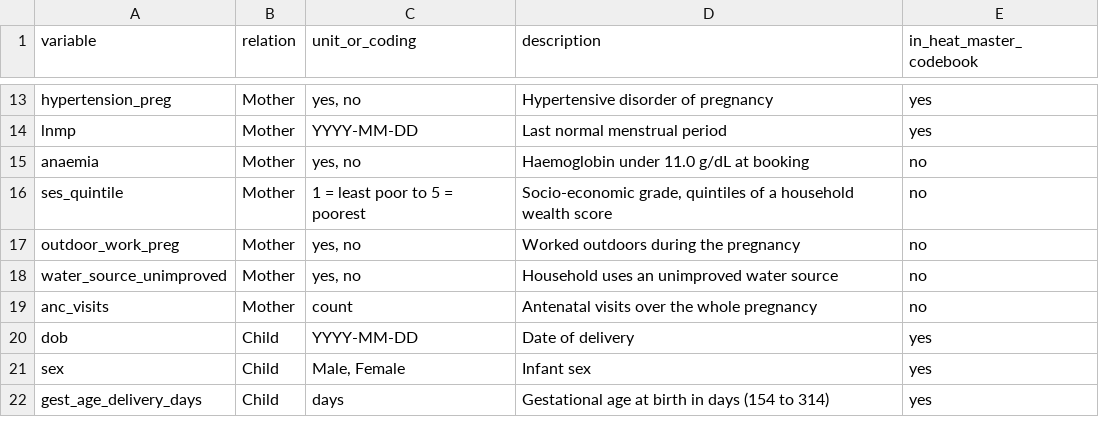
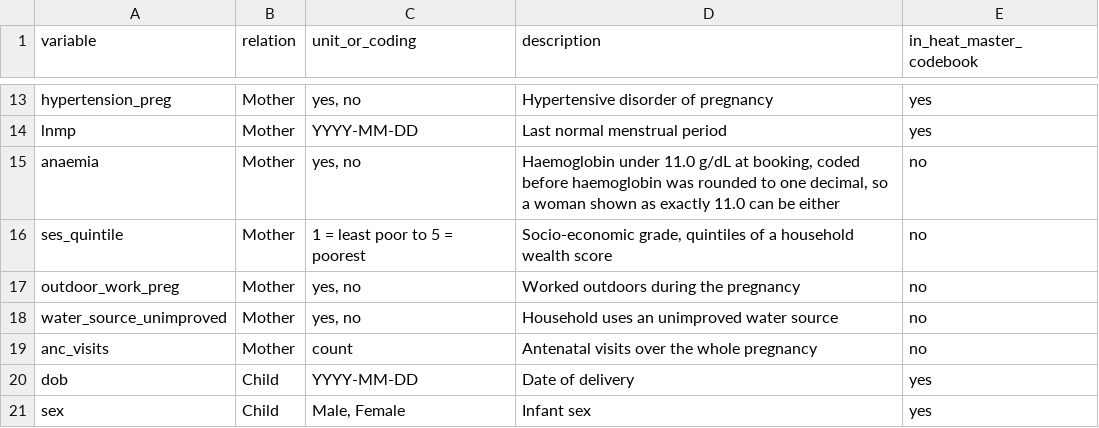
Before and after one commit to Wits-Planetary-Health-Research/he2at-synthetic-southern-africa, a CSV file: docs/data_dictionary.csv, drawn as a sheet; only a part is shown, gaps mark what is left out; the shorter side is filled out with more unchanged rows.

```diff
--- a/docs/data_dictionary.csv
+++ b/docs/data_dictionary.csv
@@ -14,3 +14,3 @@ hypertension_preg,Mother,"yes, no",Hypertensive disorder of pregnancy,yes
 lnmp,Mother,YYYY-MM-DD,Last normal menstrual period,yes
-anaemia,Mother,"yes, no",Haemoglobin under 11.0 g/dL at booking,no
+anaemia,Mother,"yes, no","Haemoglobin under 11.0 g/dL at booking, coded before haemoglobin was rounded to one decimal, so a woman shown as exactly 11.0 can be either",no
 ses_quintile,Mother,1 = least poor to 5 = poorest,"Socio-economic grade, quintiles of a household wealth score",no
```
Also changed, not shown: 1 other file.
